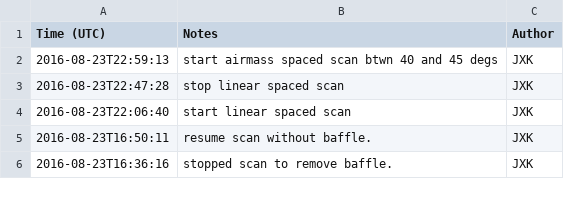
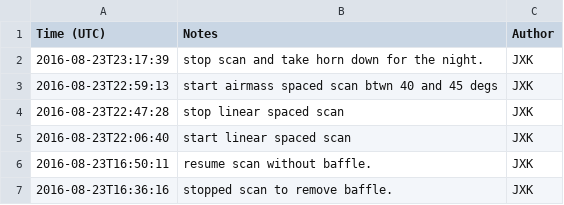
Before and after one commit to jkyl/xhorn, a CSV file: log.csv, drawn as a sheet; only a part is shown; the diff names each change by its address in the sheet, - before the commit and + after, or states it on an @@ line.

Commit message:
logging

```diff
--- a/log.csv
+++ b/log.csv
+row 2: 2016-08-23T23:17:39 | stop scan and take horn down for the night. | JXK
```
